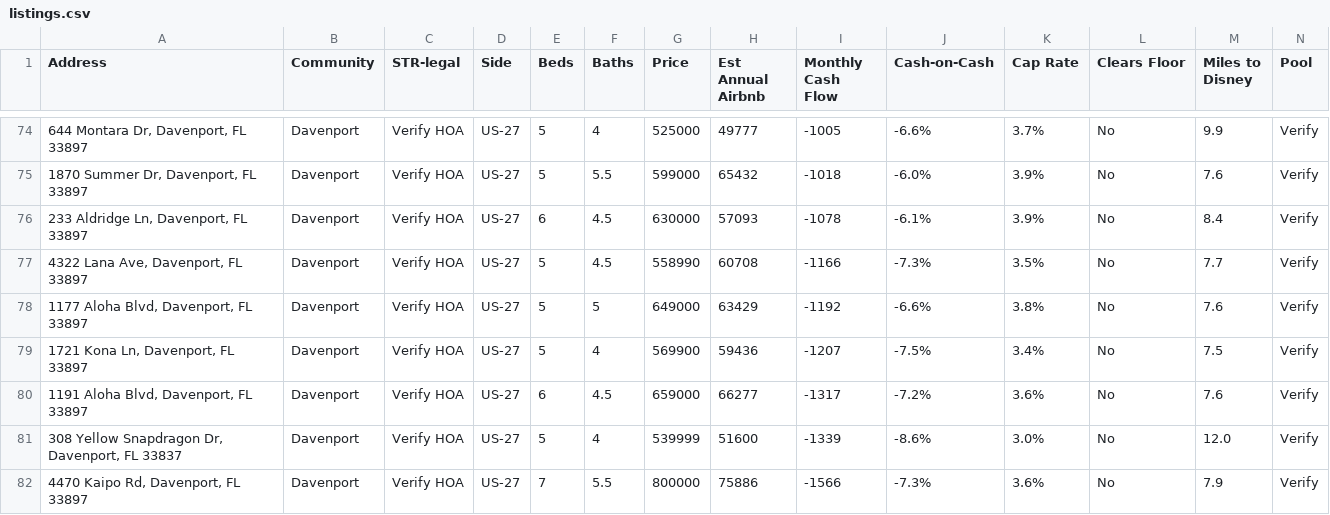
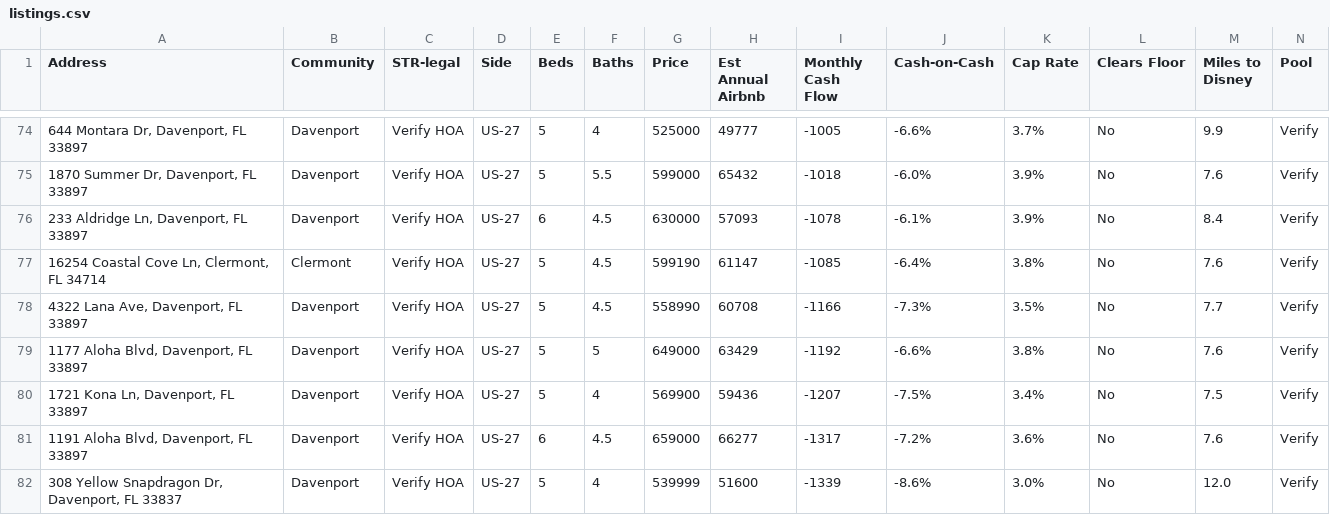
Before and after one commit to mjleo478/str-agent, a CSV file: listings.csv, drawn as a sheet; only a part is shown, gaps mark what is left out; the shorter side is filled out with more unchanged rows; rows hold the shown columns only; the diff names each change by its address in the sheet, - before the commit and + after, or states it on an @@ line.

Commit message:
Update live listings

```diff
--- a/listings.csv
+++ b/listings.csv
+row 77: 16254 Coastal Cove Ln, Clermont, FL 34714 | Clermont | Verify HOA | US-27 | 5 | 4.5 | 599190 | 61147 | -1085 | -6.4% | 3.8% | No | 7.6 | Verify
```
